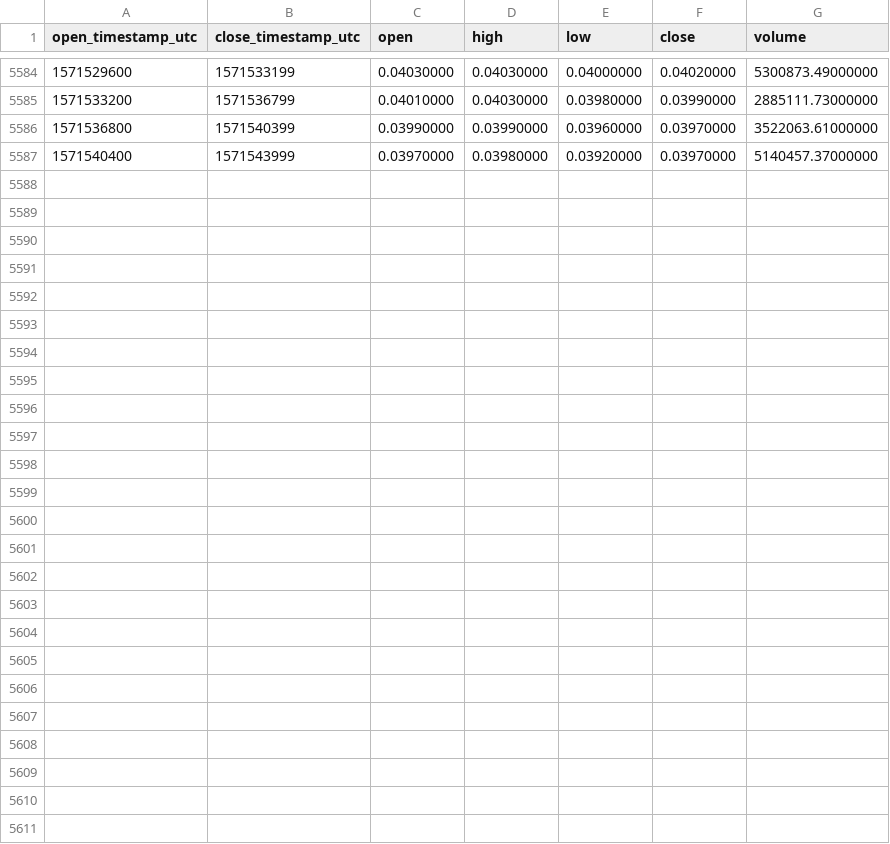
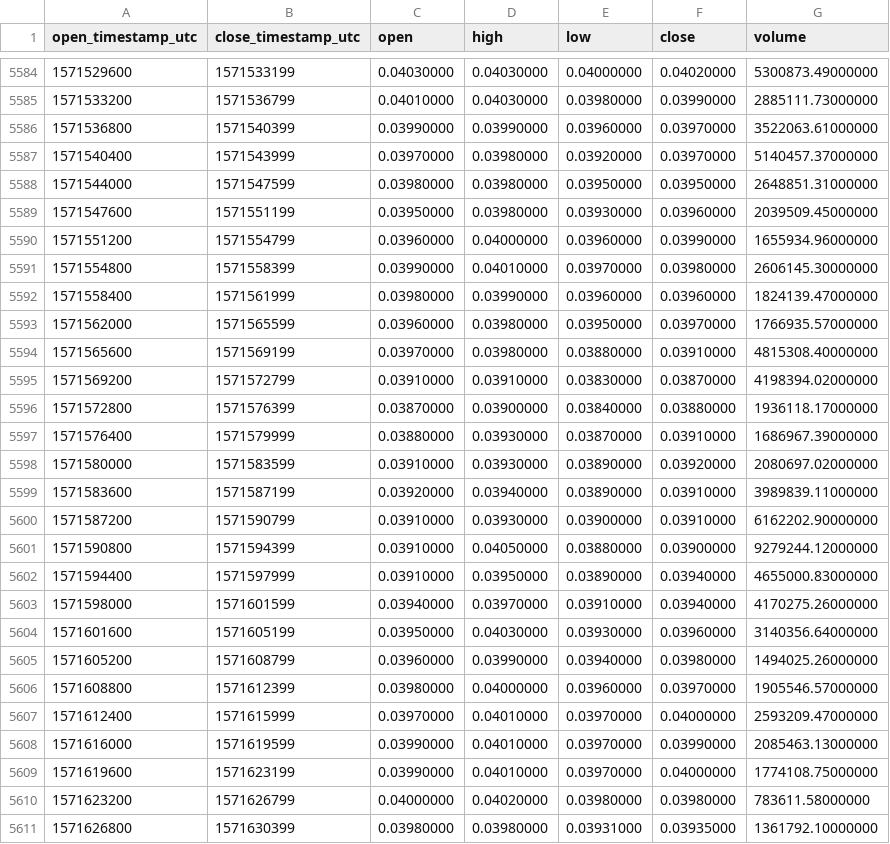
Before and after one commit to cryptobigbro/binance-FETUSDT, a CSV file: binance-FETUSDT-1h.csv, drawn as a sheet; only a part is shown, gaps mark what is left out.

Commit message:
Update OHLCV data.

```diff
--- a/binance-FETUSDT-1h.csv
+++ b/binance-FETUSDT-1h.csv
@@ -5587 +5587,25 @@ open_timestamp_utc,close_timestamp_utc,open,high,low,close,volume
 1571540400,1571543999,0.03970000,0.03980000,0.03920000,0.03970000,5140457.37000000
+1571544000,1571547599,0.03980000,0.03980000,0.03950000,0.03950000,2648851.31000000
+1571547600,1571551199,0.03950000,0.03980000,0.03930000,0.03960000,2039509.45000000
+1571551200,1571554799,0.03960000,0.04000000,0.03960000,0.03990000,1655934.96000000
+1571554800,1571558399,0.03990000,0.04010000,0.03970000,0.03980000,2606145.30000000
+1571558400,1571561999,0.03980000,0.03990000,0.03960000,0.03960000,1824139.47000000
+1571562000,1571565599,0.03960000,0.03980000,0.03950000,0.03970000,1766935.57000000
+1571565600,1571569199,0.03970000,0.03980000,0.03880000,0.03910000,4815308.40000000
+1571569200,1571572799,0.03910000,0.03910000,0.03830000,0.03870000,4198394.02000000
+1571572800,1571576399,0.03870000,0.03900000,0.03840000,0.03880000,1936118.17000000
+1571576400,1571579999,0.03880000,0.03930000,0.03870000,0.03910000,1686967.39000000
+1571580000,1571583599,0.03910000,0.03930000,0.03890000,0.03920000,2080697.02000000
+1571583600,1571587199,0.03920000,0.03940000,0.03890000,0.03910000,3989839.11000000
+1571587200,1571590799,0.03910000,0.03930000,0.03900000,0.03910000,6162202.90000000
+1571590800,1571594399,0.03910000,0.04050000,0.03880000,0.03900000,9279244.12000000
+1571594400,1571597999,0.03910000,0.03950000,0.03890000,0.03940000,4655000.83000000
+1571598000,1571601599,0.03940000,0.03970000,0.03910000,0.03940000,4170275.26000000
+1571601600,1571605199,0.03950000,0.04030000,0.03930000,0.03960000,3140356.64000000
+1571605200,1571608799,0.03960000,0.03990000,0.03940000,0.03980000,1494025.26000000
+1571608800,1571612399,0.03980000,0.04000000,0.03960000,0.03970000,1905546.57000000
+1571612400,1571615999,0.03970000,0.04010000,0.03970000,0.04000000,2593209.47000000
+1571616000,1571619599,0.03990000,0.04010000,0.03970000,0.03990000,2085463.13000000
+1571619600,1571623199,0.03990000,0.04010000,0.03970000,0.04000000,1774108.75000000
+1571623200,1571626799,0.04000000,0.04020000,0.03980000,0.03980000,783611.58000000
+1571626800,1571630399,0.03980000,0.03980000,0.03931000,0.03935000,1361792.10000000
```
Also changed, not shown: binance-FETUSDT-1d.csv.
